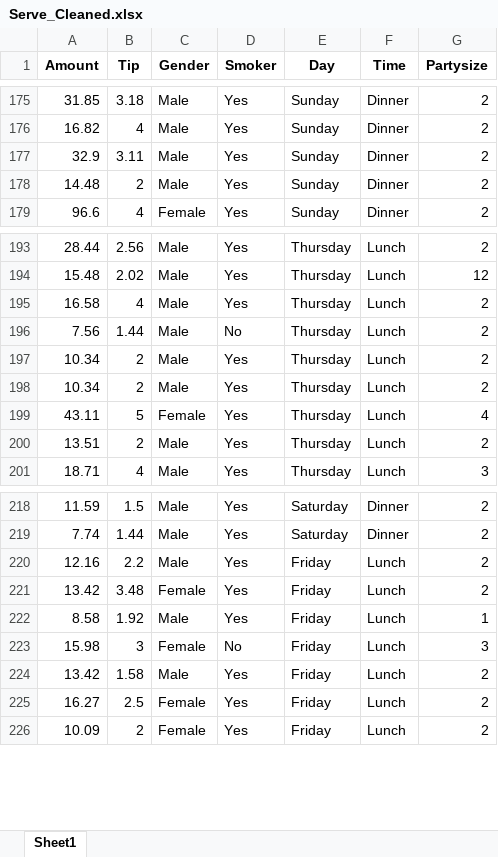
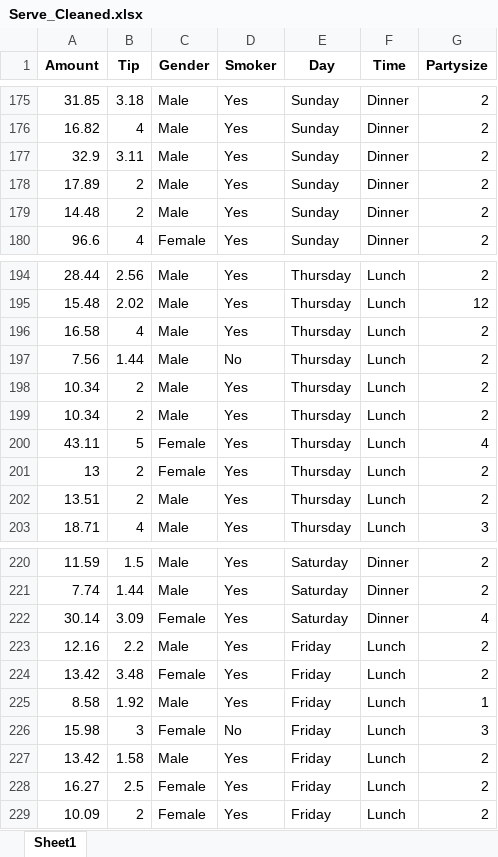
Before and after one commit to DevanceJ/DOM207-MP1, an Excel workbook: Serve_Cleaned.xlsx, sheet Sheet1, drawn as a sheet; only a part is shown, gaps mark what is left out; values as stored, in another font and other column widths than the file's, no borders; the diff names each change by its address in the sheet, - before the commit and + after, or states it on an @@ line.

```diff
--- a/Serve_Cleaned.xlsx (sheet Sheet1)
+++ b/Serve_Cleaned.xlsx (sheet Sheet1)
+row 178: 17.89 | 2 | Male | Yes | Sunday | Dinner | 2
+row 201: 13 | 2 | Female | Yes | Thursday | Lunch | 2
+row 222: 30.14 | 3.09 | Female | Yes | Saturday | Dinner | 4
```
Also changed, not shown: 13 other files.
